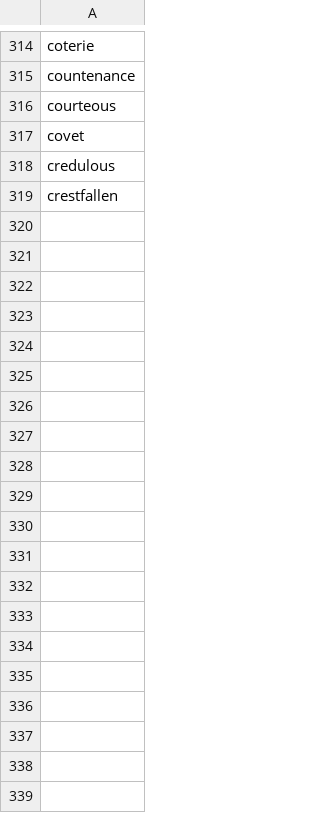
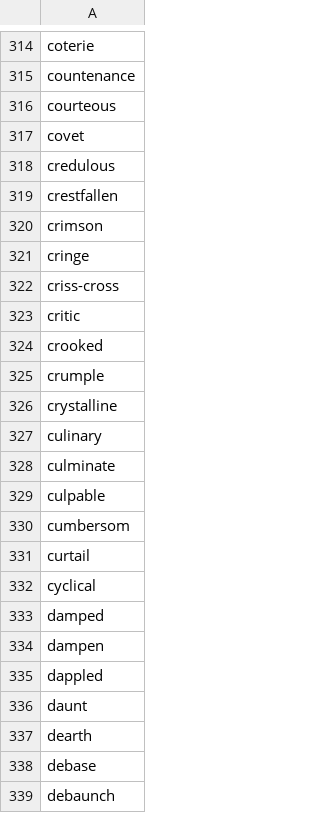
Before and after one commit to knarfytrebil/wordbook, a CSV file: database.csv, drawn as a sheet; only a part is shown, gaps mark what is left out; the diff covers the shown part only; the diff names each change by its address in the sheet, - before the commit and + after, or states it on an @@ line.

Commit message:
Up to D

```diff
--- a/database.csv
+++ b/database.csv
+row 320: crimson
+row 321: cringe
+row 322: criss-cross
+row 323: critic
+row 324: crooked
+row 325: crumple
+row 326: crystalline
+row 327: culinary
+row 328: culminate
+row 329: culpable
+row 330: cumbersom
+row 331: curtail
+row 332: cyclical
+row 333: damped
+row 334: dampen
+row 335: dappled
+row 336: daunt
+row 337: dearth
+row 338: debase
+row 339: debaunch
```
Also changed, not shown: 72 added rows elsewhere in this file.
